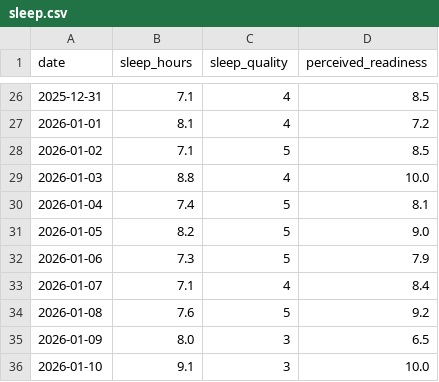
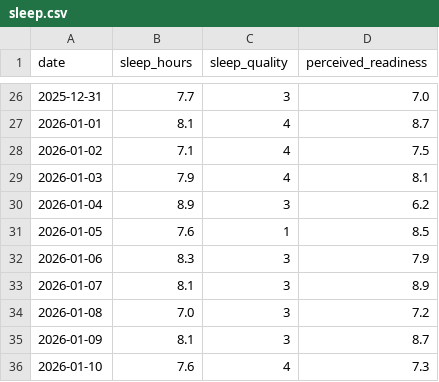
Before and after one commit to mariolada/data-projectz, a CSV file: data/raw/sleep.csv, drawn as a sheet; only a part is shown, gaps mark what is left out; the diff covers the shown part only.

```diff
--- a/data/raw/sleep.csv
+++ b/data/raw/sleep.csv
@@ -26,11 +26,11 @@ date,sleep_hours,sleep_quality,perceived_readiness
-2025-12-31,7.1,4,8.5
-2026-01-01,8.1,4,7.2
-2026-01-02,7.1,5,8.5
-2026-01-03,8.8,4,10.0
-2026-01-04,7.4,5,8.1
-2026-01-05,8.2,5,9.0
-2026-01-06,7.3,5,7.9
-2026-01-07,7.1,4,8.4
-2026-01-08,7.6,5,9.2
-2026-01-09,8.0,3,6.5
-2026-01-10,9.1,3,10.0
+2025-12-31,7.7,3,7.0
+2026-01-01,8.1,4,8.7
+2026-01-02,7.1,4,7.5
+2026-01-03,7.9,4,8.1
+2026-01-04,8.9,3,6.2
+2026-01-05,7.6,1,8.5
+2026-01-06,8.3,3,7.9
+2026-01-07,8.1,3,8.9
+2026-01-08,7.0,3,7.2
+2026-01-09,8.1,3,8.7
+2026-01-10,7.6,4,7.3
```
Also changed, not shown: 63 edited cells elsewhere in this file, data/processed/daily.csv, data/processed/daily_exercise.csv, 7 other files.
